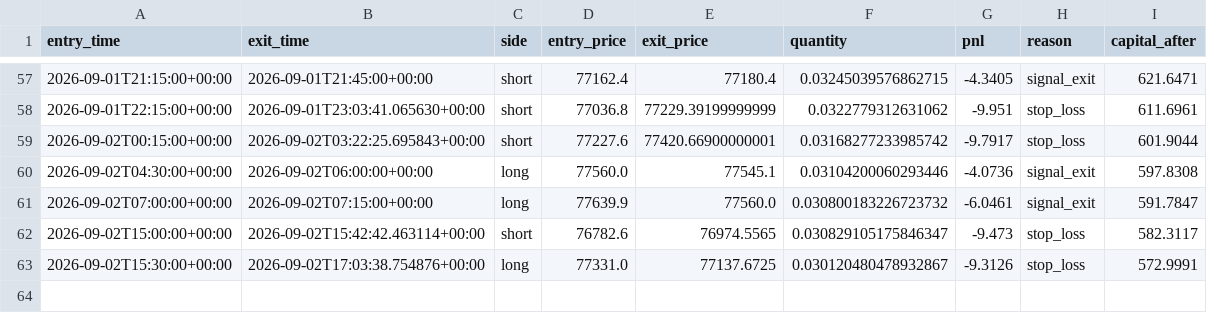
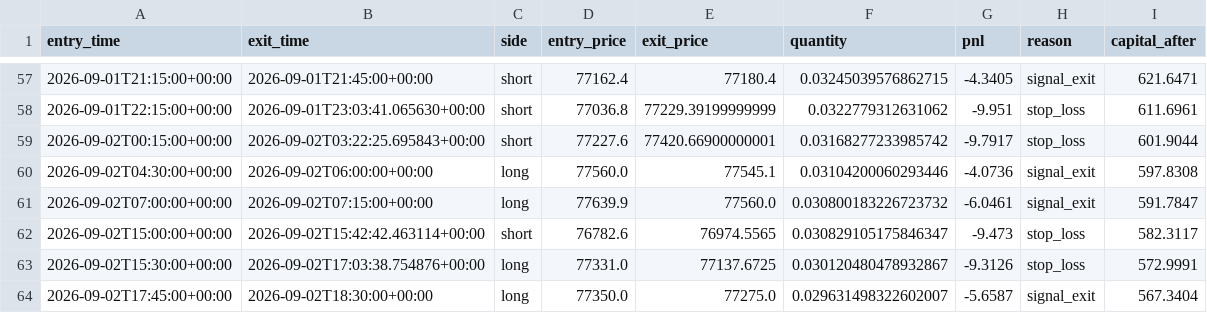
Before and after one commit to laluyadavreturn-dotcom/BTCUSDT-paper-trading-bot, a CSV file: btcusdt_paper_trades.csv, drawn as a sheet; only a part is shown, gaps mark what is left out; the diff names each change by its address in the sheet, - before the commit and + after, or states it on an @@ line.

```diff
--- a/btcusdt_paper_trades.csv
+++ b/btcusdt_paper_trades.csv
+row 64: 2026-09-02T17:45:00+00:00 | 2026-09-02T18:30:00+00:00 | long | 77350.0 | 77275.0 | 0.029631498322602007 | -5.6587 | signal_exit | 567.3404
```
Also changed, not shown: 1 other file.
